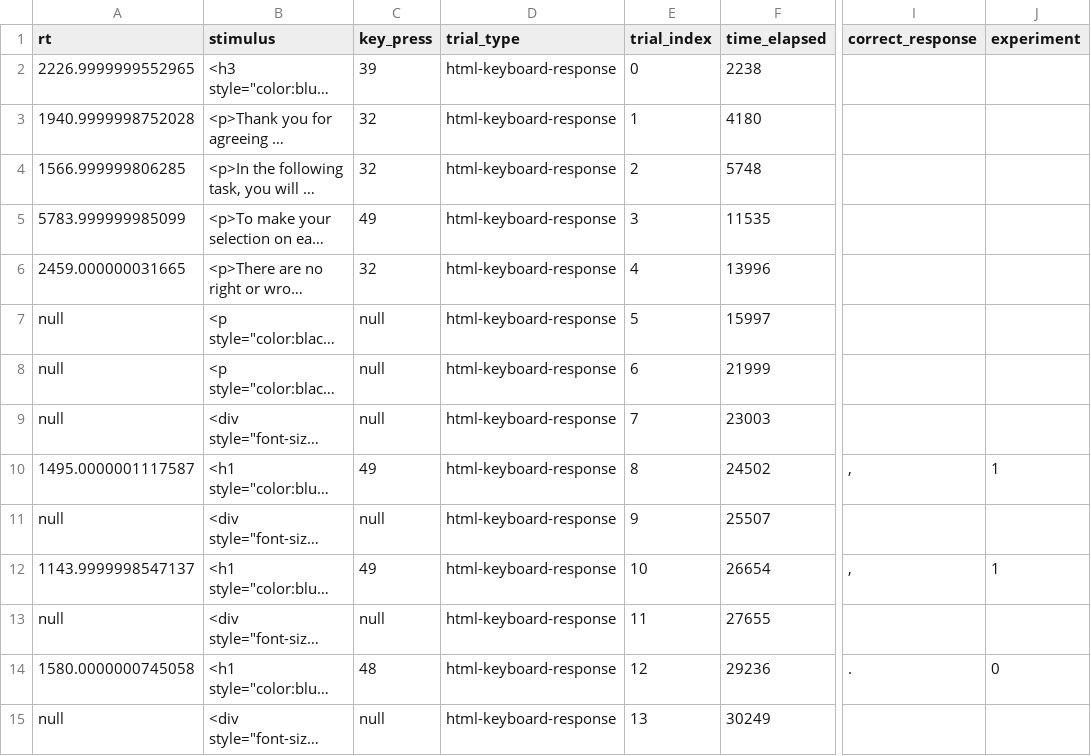
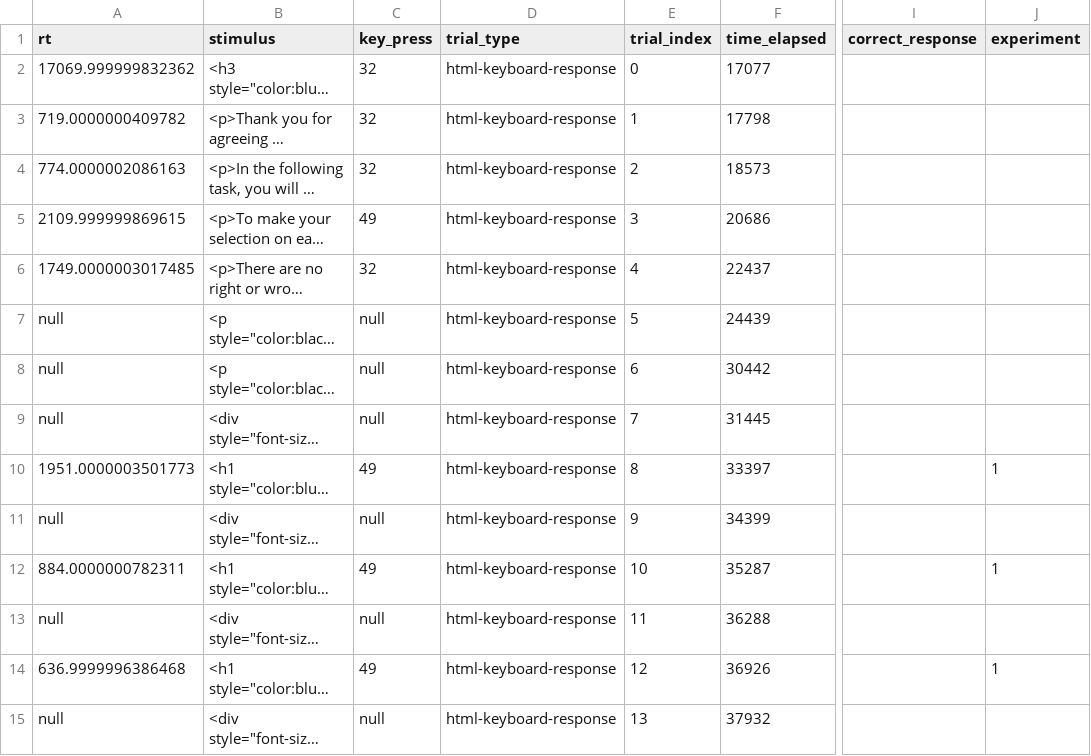
Before and after one commit to belieflab/delayDiscounting, a CSV file: data/delay-discounting.csv, drawn as a sheet; only a part is shown, gaps mark what is left out; long unchanged cells end in …; the diff covers the shown part only; the diff names each change by its address in the sheet, - before the commit and + after, or states it on an @@ line.

```diff
--- a/data/delay-discounting.csv
+++ b/data/delay-discounting.csv
-A2 (rt): 2226.9999999552965
+A2 (rt): 17069.999999832362
-C2 (key_press): 39
+C2 (key_press): 32
-F2 (time_elapsed): 2238
+F2 (time_elapsed): 17077
-A3 (rt): 1940.9999998752028
+A3 (rt): 719.0000000409782
-F3 (time_elapsed): 4180
+F3 (time_elapsed): 17798
-A4 (rt): 1566.999999806285
+A4 (rt): 774.0000002086163
-F4 (time_elapsed): 5748
+F4 (time_elapsed): 18573
-A5 (rt): 5783.999999985099
+A5 (rt): 2109.999999869615
-F5 (time_elapsed): 11535
+F5 (time_elapsed): 20686
-A6 (rt): 2459.000000031665
+A6 (rt): 1749.0000003017485
-F6 (time_elapsed): 13996
+F6 (time_elapsed): 22437
-F7 (time_elapsed): 15997
+F7 (time_elapsed): 24439
-F8 (time_elapsed): 21999
+F8 (time_elapsed): 30442
-F9 (time_elapsed): 23003
+F9 (time_elapsed): 31445
-A10 (rt): 1495.0000001117587
+A10 (rt): 1951.0000003501773
-F10 (time_elapsed): 24502
+F10 (time_elapsed): 33397
-I10 (correct_response): ,
+I10 (correct_response): (empty)
-F11 (time_elapsed): 25507
+F11 (time_elapsed): 34399
-A12 (rt): 1143.9999998547137
+A12 (rt): 884.0000000782311
-F12 (time_elapsed): 26654
+F12 (time_elapsed): 35287
-I12 (correct_response): ,
+I12 (correct_response): (empty)
-F13 (time_elapsed): 27655
+F13 (time_elapsed): 36288
-A14 (rt): 1580.0000000745058
+A14 (rt): 636.9999996386468
-C14 (key_press): 48
+C14 (key_press): 49
-F14 (time_elapsed): 29236
+F14 (time_elapsed): 36926
-I14 (correct_response): .
+I14 (correct_response): (empty)
-J14 (experiment): 0
+J14 (experiment): 1
-F15 (time_elapsed): 30249
+F15 (time_elapsed): 37932
```
Also changed, not shown: 146 edited cells elsewhere in this file, 1 other file.
